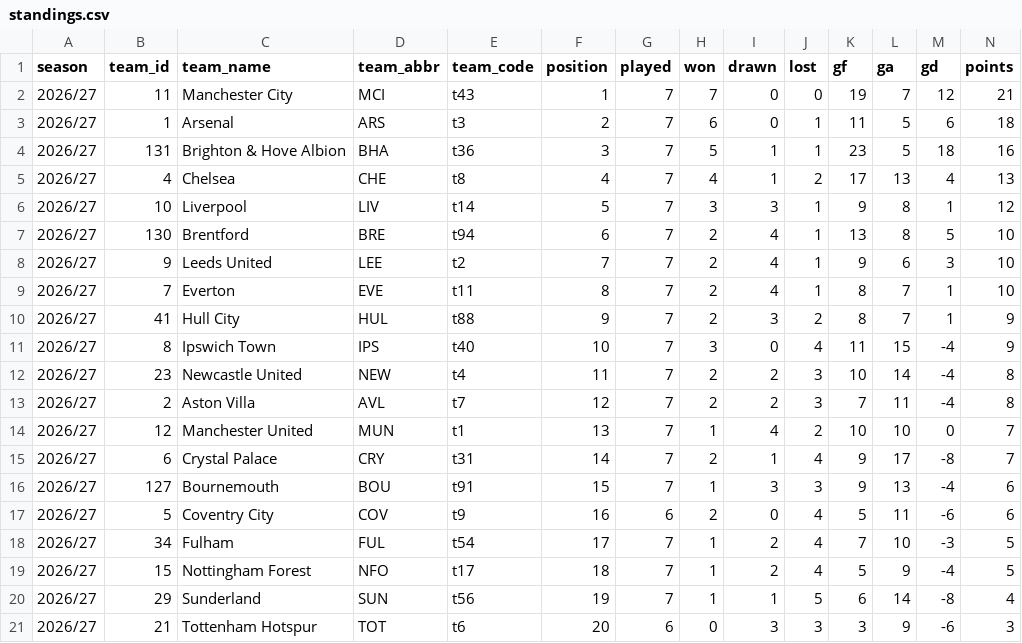
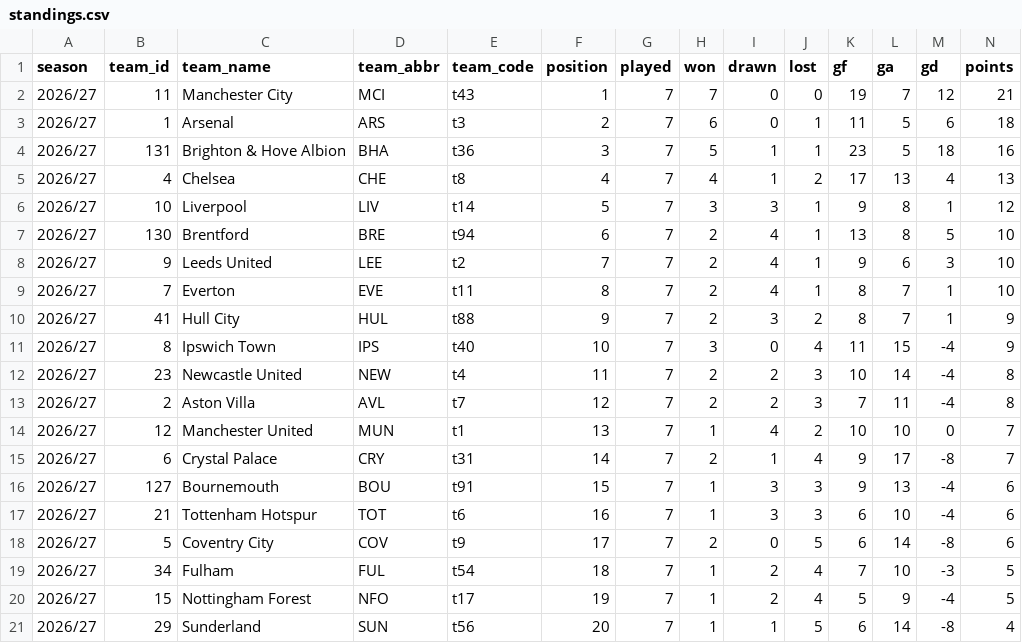
Before and after one commit to Scorelax/table-predictions, a CSV file: data/standings.csv, drawn as a sheet.

```diff
--- a/data/standings.csv
+++ b/data/standings.csv
@@ -16,6 +16,6 @@ season,team_id,team_name,team_abbr,team_code,position,played,won,drawn,lost,gf,g
 2026/27,127,Bournemouth,BOU,t91,15,7,1,3,3,9,13,-4,6
-2026/27,5,Coventry City,COV,t9,16,6,2,0,4,5,11,-6,6
-2026/27,34,Fulham,FUL,t54,17,7,1,2,4,7,10,-3,5
-2026/27,15,Nottingham Forest,NFO,t17,18,7,1,2,4,5,9,-4,5
-2026/27,29,Sunderland,SUN,t56,19,7,1,1,5,6,14,-8,4
-2026/27,21,Tottenham Hotspur,TOT,t6,20,6,0,3,3,3,9,-6,3
+2026/27,21,Tottenham Hotspur,TOT,t6,16,7,1,3,3,6,10,-4,6
+2026/27,5,Coventry City,COV,t9,17,7,2,0,5,6,14,-8,6
+2026/27,34,Fulham,FUL,t54,18,7,1,2,4,7,10,-3,5
+2026/27,15,Nottingham Forest,NFO,t17,19,7,1,2,4,5,9,-4,5
+2026/27,29,Sunderland,SUN,t56,20,7,1,1,5,6,14,-8,4
```
